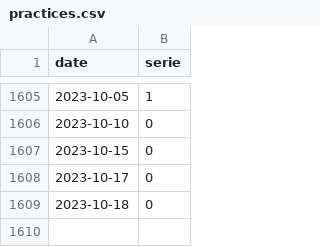
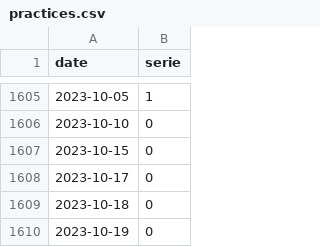
Before and after one commit to trasparente/mdr, a CSV file: _data/practices.csv, drawn as a sheet; only a part is shown, gaps mark what is left out.

Commit message:
Commit data content practices.csv

```diff
--- a/_data/practices.csv
+++ b/_data/practices.csv
@@ -1609 +1609,2 @@ date,serie
 2023-10-18,0
+2023-10-19,0
```
